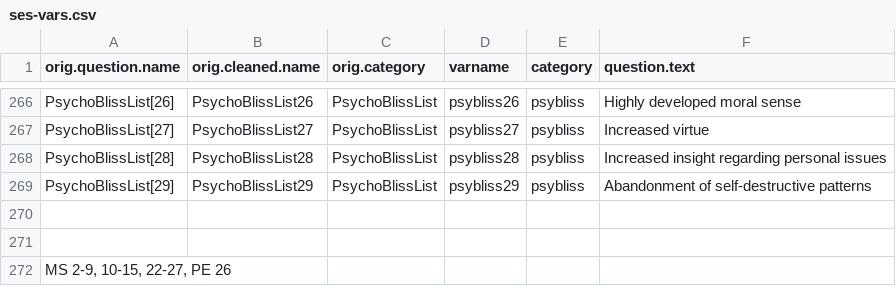
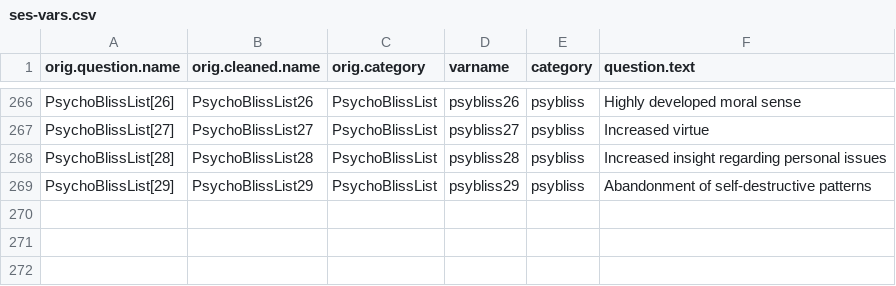
Before and after one commit to emergingsciences/discover, a CSV file: data/ses-vars.csv, drawn as a sheet; only a part is shown, gaps mark what is left out.

```diff
--- a/data/ses-vars.csv
+++ b/data/ses-vars.csv
@@ -269,4 +269 @@ PsychoBlissList[28],PsychoBlissList28,PsychoBlissList,psybliss28,psybliss,Increa
 PsychoBlissList[29],PsychoBlissList29,PsychoBlissList,psybliss29,psybliss,Abandonment of self-destructive patterns
-,,,,,
-,,,,,
-"MS 2-9, 10-15, 22-27, PE 26",,,,,
```
Also changed, not shown: 16 other files.
